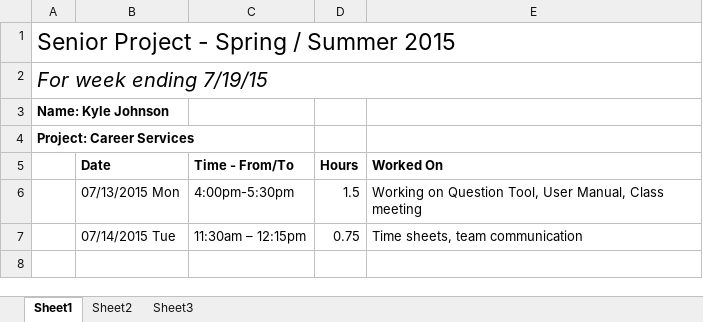
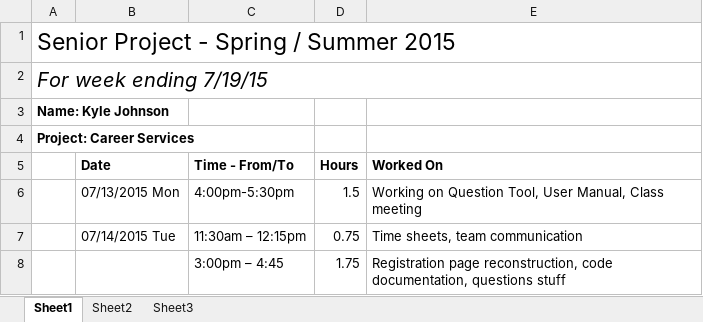
Before and after one commit to kymojo/CSCD488_EventRegistrationKiosk, an Excel workbook: Timesheets/kjohnson/kjohnson11.xlsx, sheet Sheet1, drawn as a sheet; values as stored, in another font and other column widths than the file's, no borders; the diff names each change by its address in the sheet, - before the commit and + after, or states it on an @@ line.

Commit message:
Comments, Registration Redesign (WIP), and Etc

```diff
--- a/Timesheets/kjohnson/kjohnson11.xlsx (sheet Sheet1)
+++ b/Timesheets/kjohnson/kjohnson11.xlsx (sheet Sheet1)
+row 8:  |  | 3:00pm – 4:45 | 1.75 | Registration page reconstruction, code documentation, questions stuff
```
Also changed, not shown: 3 other files.
